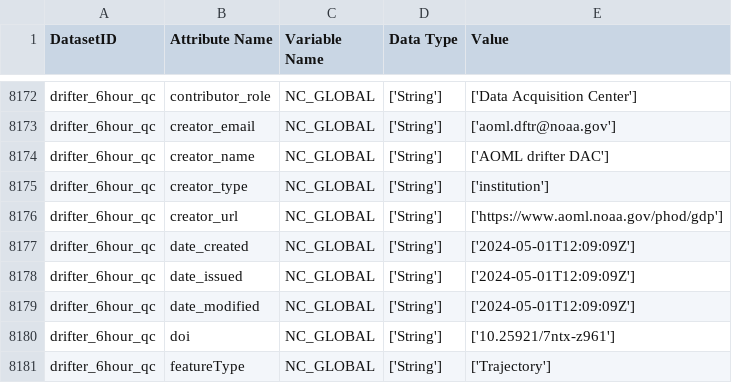
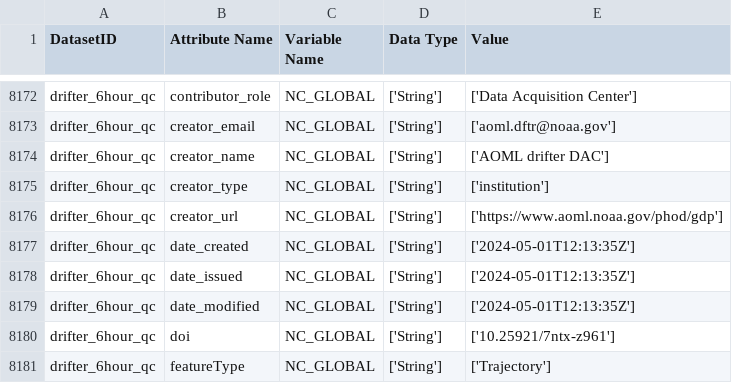
Before and after one commit to vliz-be-opsci/george-analysis, a CSV file: notebooks/properties/ARGO_ERDDAP_dataset_metadata_attributes.csv, drawn as a sheet; only a part is shown, gaps mark what is left out; the diff covers the shown part only.

Commit message:
Update notebooks & report

```diff
--- a/notebooks/properties/ARGO_ERDDAP_dataset_metadata_attributes.csv
+++ b/notebooks/properties/ARGO_ERDDAP_dataset_metadata_attributes.csv
@@ -8176,5 +8176,5 @@ drifter_6hour_qc,creator_type,NC_GLOBAL,['String'],['institution']
 drifter_6hour_qc,creator_url,NC_GLOBAL,['String'],['https://www.aoml.noaa.gov/phod/gdp']
-drifter_6hour_qc,date_created,NC_GLOBAL,['String'],['2024-05-01T12:09:09Z']
-drifter_6hour_qc,date_issued,NC_GLOBAL,['String'],['2024-05-01T12:09:09Z']
-drifter_6hour_qc,date_modified,NC_GLOBAL,['String'],['2024-05-01T12:09:09Z']
+drifter_6hour_qc,date_created,NC_GLOBAL,['String'],['2024-05-01T12:13:35Z']
+drifter_6hour_qc,date_issued,NC_GLOBAL,['String'],['2024-05-01T12:13:35Z']
+drifter_6hour_qc,date_modified,NC_GLOBAL,['String'],['2024-05-01T12:13:35Z']
 drifter_6hour_qc,doi,NC_GLOBAL,['String'],['10.25921/7ntx-z961']
```
Also changed, not shown: 10 edited cells elsewhere in this file, notebooks/properties/ARGO_ERDDAP_dataset_data.csv, notebooks/properties/ARGO_ERDDAP_dataset_metadata.csv, 6 other files.
